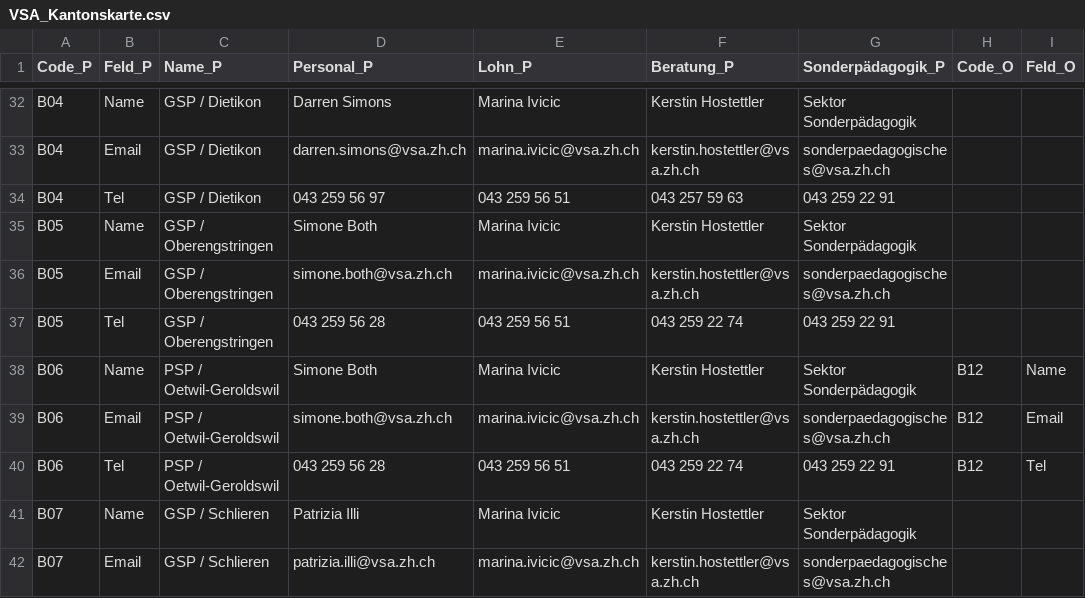
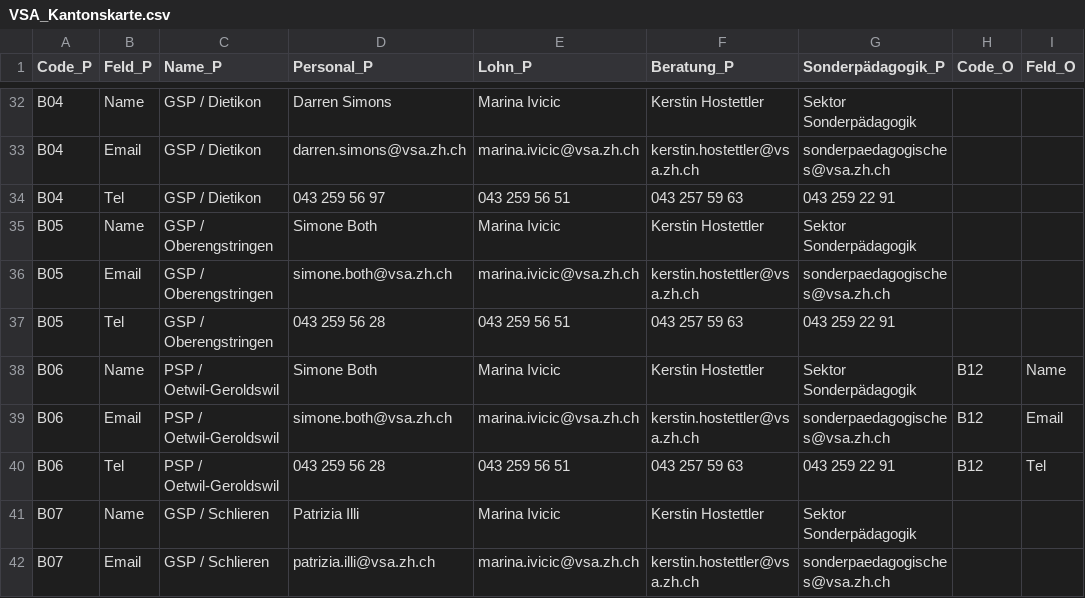
Before and after one commit to statistikZH/Visualisierung_VSAKarte, a CSV file: Data/VSA_Kantonskarte.csv, drawn as a sheet; only a part is shown, gaps mark what is left out; the diff names each change by its address in the sheet, - before the commit and + after, or states it on an @@ line.

Commit message:
Update VSA_Kantonskarte.csv

```diff
--- a/Data/VSA_Kantonskarte.csv
+++ b/Data/VSA_Kantonskarte.csv
-F37 (Beratung_P): 043 259 22 74
+F37 (Beratung_P): 043 257 59 63
-F40 (Beratung_P): 043 259 22 74
+F40 (Beratung_P): 043 257 59 63
```
